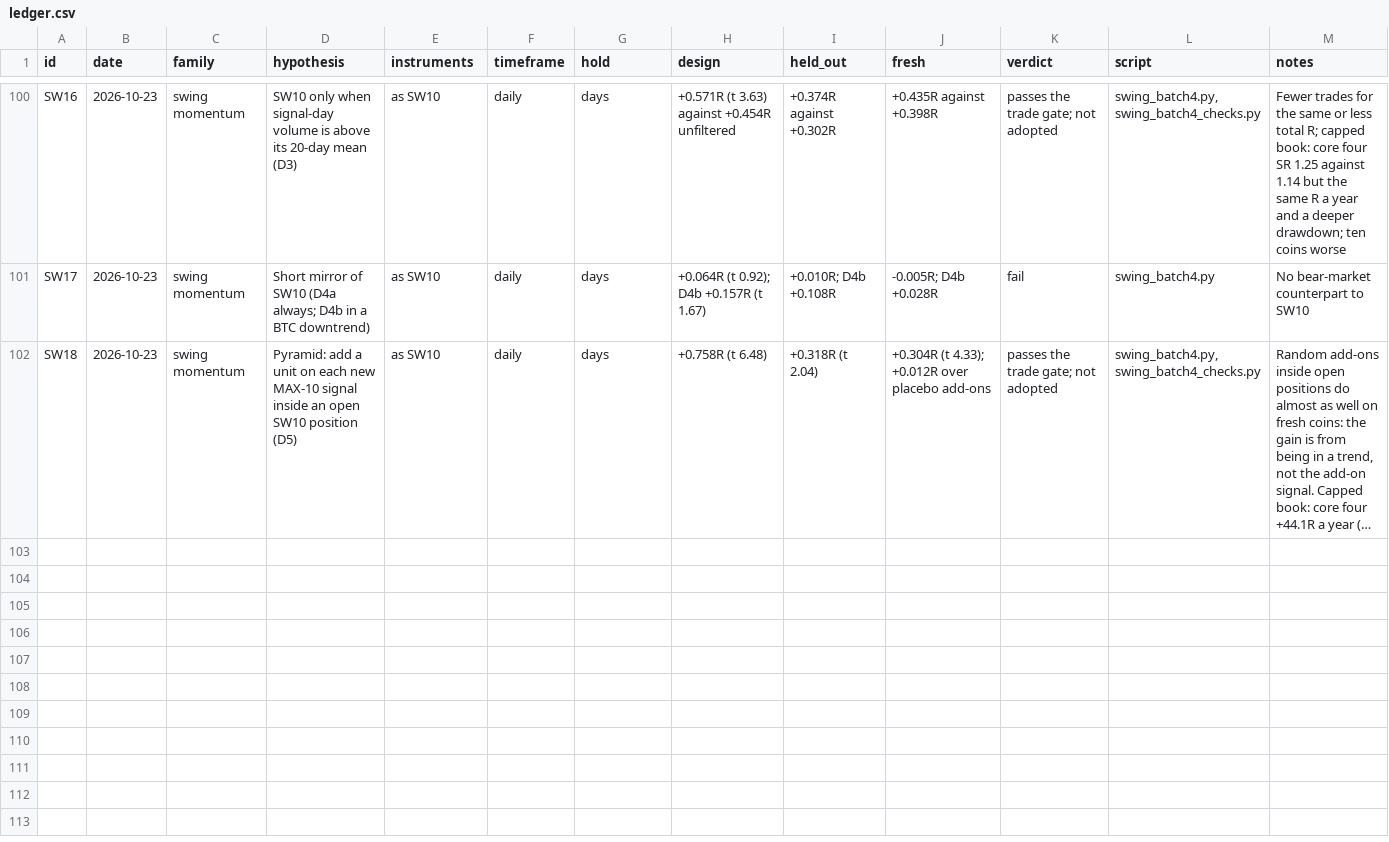
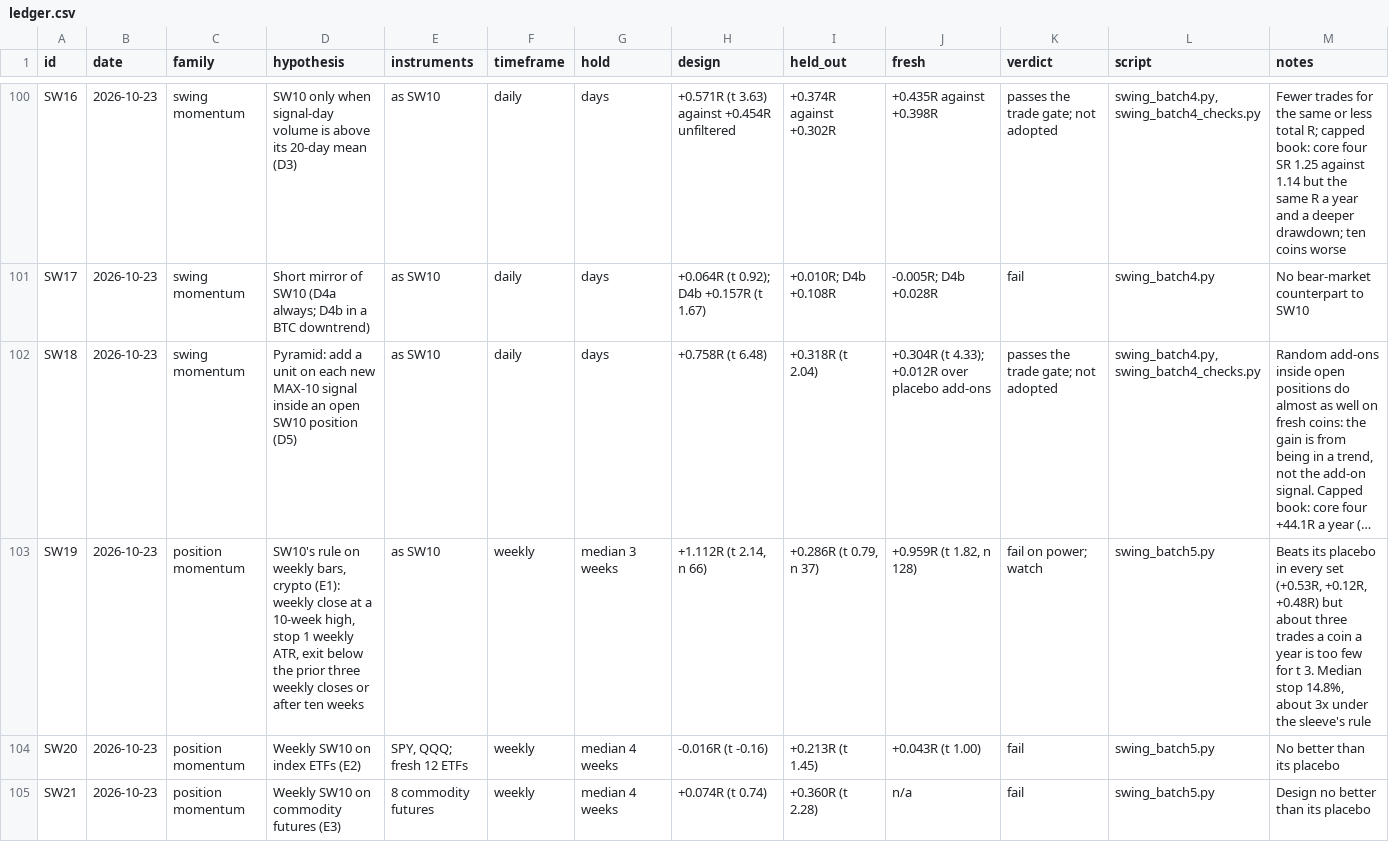
Before and after one commit to cdit-res/bitunix-sleeve, a CSV file: research/ledger.csv, drawn as a sheet; only a part is shown, gaps mark what is left out; long unchanged cells end in …; the diff names each change by its address in the sheet, - before the commit and + after, or states it on an @@ line.

```diff
--- a/research/ledger.csv
+++ b/research/ledger.csv
+row 103: SW19 | 2026-10-23 | position momentum | SW10's rule on weekly bars, crypto (E1): weekly close at a 10-week high, stop 1 weekly ATR, exit below the prior three weekly closes or after ten weeks | as SW10 | weekly | median 3 weeks | +1.112R (t 2.14, n 66) | +0.286R (t 0.79, n 37) | +0.959R (t 1.82, n 128) | fail on power; watch | swing_batch5.py | Beats its placebo in every set (+0.53R, +0.12R, +0.48R) but about three trades a coin a year is too few for t 3. Median stop 14.8%, about 3x under the sleeve's rule
+row 104: SW20 | 2026-10-23 | position momentum | Weekly SW10 on index ETFs (E2) | SPY, QQQ; fresh 12 ETFs | weekly | median 4 weeks | -0.016R (t -0.16) | +0.213R (t 1.45) | +0.043R (t 1.00) | fail | swing_batch5.py | No better than its placebo
+row 105: SW21 | 2026-10-23 | position momentum | Weekly SW10 on commodity futures (E3) | 8 commodity futures | weekly | median 4 weeks | +0.074R (t 0.74) | +0.360R (t 2.28) | n/a | fail | swing_batch5.py | Design no better than its placebo
```
Also changed, not shown: 5 other files.
